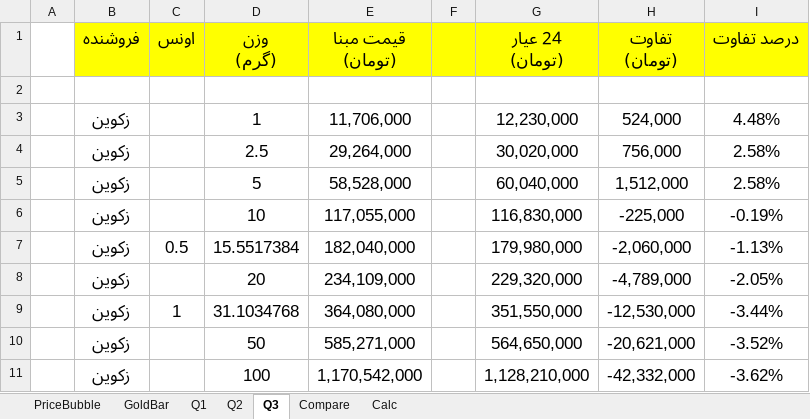
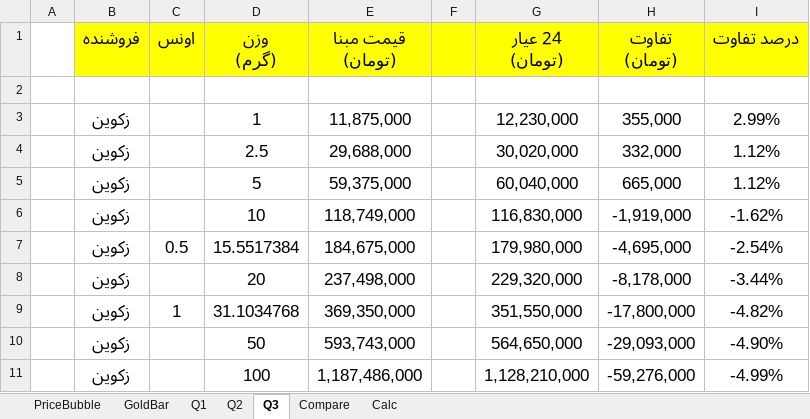
Before and after one commit to ehsanhaghpanah/eha-investment-on-gold, an Excel workbook: gold-investment-calc.xlsm, sheet Q3, drawn as a sheet; values as stored, in another font and other column widths than the file's, no borders; conditional formats not drawn; the diff names each change by its address in the sheet, - before the commit and + after, or states it on an @@ line.

```diff
--- a/gold-investment-calc.xlsm (sheet Q3)
+++ b/gold-investment-calc.xlsm (sheet Q3)
-E3 (قیمت مبنا (تومان)): 11,706,000
+E3 (قیمت مبنا (تومان)): 11,875,000
-H3 (تفاوت (تومان)): 524,000
+H3 (تفاوت (تومان)): 355,000
-I3 (درصد تفاوت): 4.48%
+I3 (درصد تفاوت): 2.99%
-E4 (قیمت مبنا (تومان)): 29,264,000
+E4 (قیمت مبنا (تومان)): 29,688,000
-H4 (تفاوت (تومان)): 756,000
+H4 (تفاوت (تومان)): 332,000
-I4:I5 (درصد تفاوت): 2.58%
+I4:I5 (درصد تفاوت): 1.12%
-E5 (قیمت مبنا (تومان)): 58,528,000
+E5 (قیمت مبنا (تومان)): 59,375,000
-H5 (تفاوت (تومان)): 1,512,000
+H5 (تفاوت (تومان)): 665,000
-E6 (قیمت مبنا (تومان)): 117,055,000
+E6 (قیمت مبنا (تومان)): 118,749,000
-H6 (تفاوت (تومان)): -225,000
+H6 (تفاوت (تومان)): -1,919,000
-I6 (درصد تفاوت): -0.19%
+I6 (درصد تفاوت): -1.62%
-E7 (قیمت مبنا (تومان)): 182,040,000
+E7 (قیمت مبنا (تومان)): 184,675,000
-H7 (تفاوت (تومان)): -2,060,000
+H7 (تفاوت (تومان)): -4,695,000
-I7 (درصد تفاوت): -1.13%
+I7 (درصد تفاوت): -2.54%
-E8 (قیمت مبنا (تومان)): 234,109,000
+E8 (قیمت مبنا (تومان)): 237,498,000
-H8 (تفاوت (تومان)): -4,789,000
+H8 (تفاوت (تومان)): -8,178,000
-I8 (درصد تفاوت): -2.05%
+I8 (درصد تفاوت): -3.44%
-E9 (قیمت مبنا (تومان)): 364,080,000
+E9 (قیمت مبنا (تومان)): 369,350,000
-H9 (تفاوت (تومان)): -12,530,000
+H9 (تفاوت (تومان)): -17,800,000
-I9 (درصد تفاوت): -3.44%
+I9 (درصد تفاوت): -4.82%
-E10 (قیمت مبنا (تومان)): 585,271,000
+E10 (قیمت مبنا (تومان)): 593,743,000
-H10 (تفاوت (تومان)): -20,621,000
+H10 (تفاوت (تومان)): -29,093,000
-I10 (درصد تفاوت): -3.52%
+I10 (درصد تفاوت): -4.90%
-E11 (قیمت مبنا (تومان)): 1,170,542,000
+E11 (قیمت مبنا (تومان)): 1,187,486,000
-H11 (تفاوت (تومان)): -42,332,000
+H11 (تفاوت (تومان)): -59,276,000
-I11 (درصد تفاوت): -3.62%
+I11 (درصد تفاوت): -4.99%
```
Also changed, not shown: sheet Q2, sheet Q1, sheet PriceBubble, sheet GoldBar, sheet Calc, sheet Compare.
